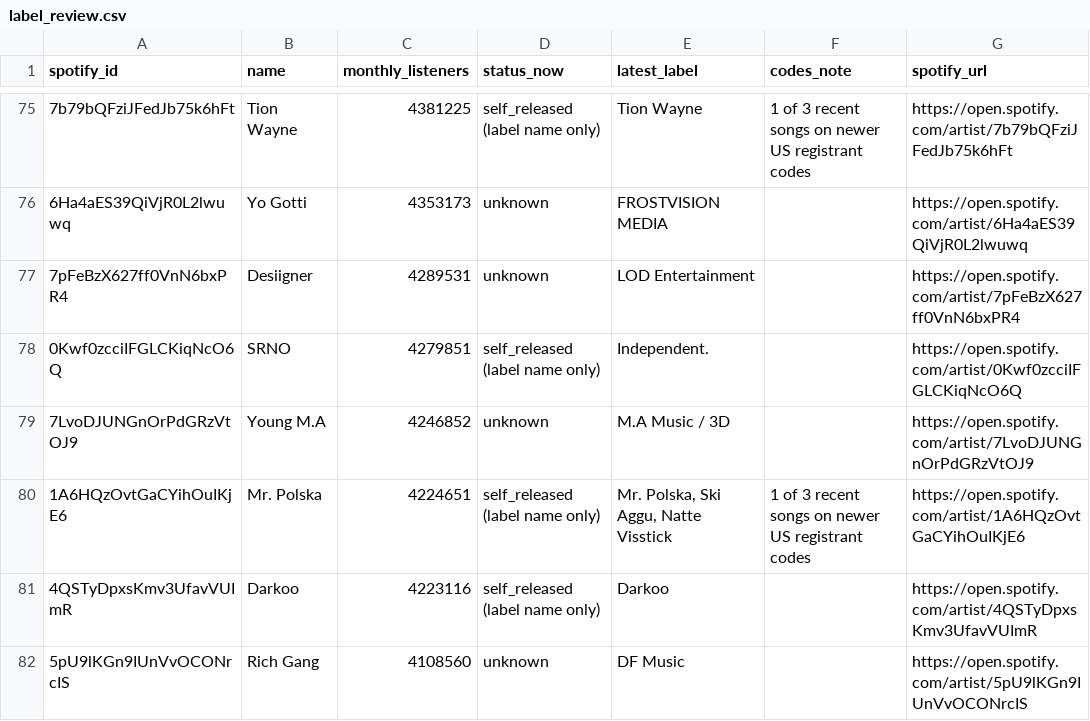
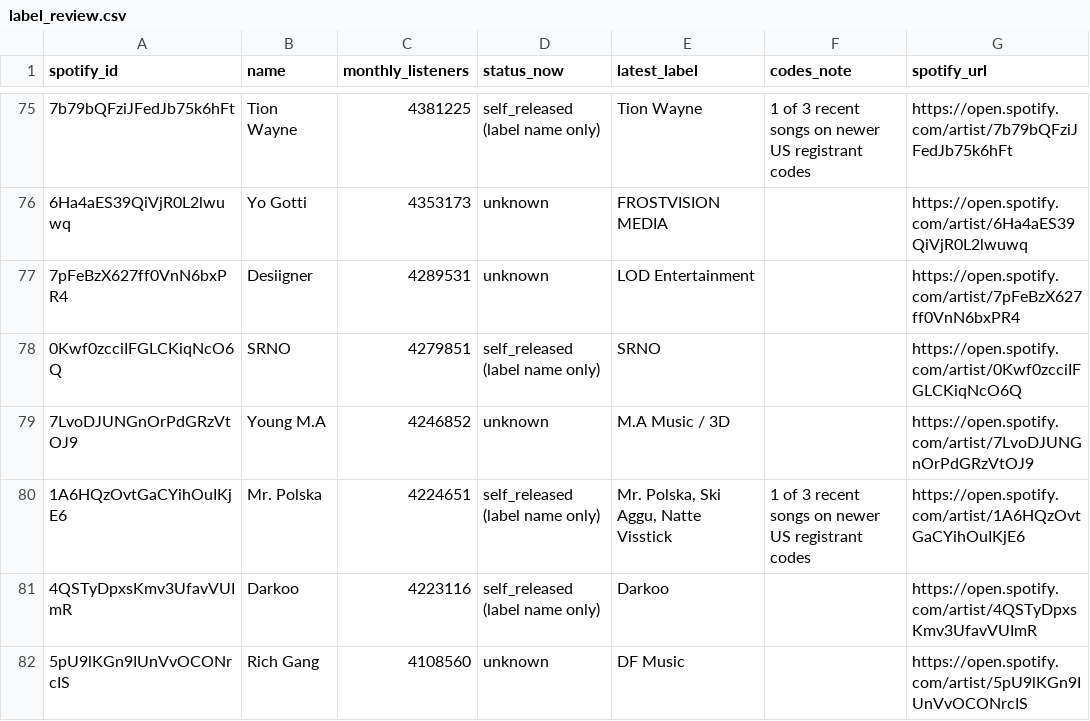
Before and after one commit to sverigeleague/Music, a CSV file: review/label_review.csv, drawn as a sheet; only a part is shown, gaps mark what is left out.

```diff
--- a/review/label_review.csv
+++ b/review/label_review.csv
@@ -77,3 +77,3 @@ spotify_id,name,monthly_listeners,status_now,latest_label,codes_note,spotify_url
 7pFeBzX627ff0VnN6bxPR4,Desiigner,4289531,unknown,LOD Entertainment,,https://open.spotify.com/artist/7pFeBzX627ff0VnN6bxPR4
-0Kwf0zcciIFGLCKiqNcO6Q,SRNO,4279851,self_released (label name only),Independent.,,https://open.spotify.com/artist/0Kwf0zcciIFGLCKiqNcO6Q
+0Kwf0zcciIFGLCKiqNcO6Q,SRNO,4279851,self_released (label name only),SRNO,,https://open.spotify.com/artist/0Kwf0zcciIFGLCKiqNcO6Q
 7LvoDJUNGnOrPdGRzVtOJ9,Young M.A,4246852,unknown,M.A Music / 3D,,https://open.spotify.com/artist/7LvoDJUNGnOrPdGRzVtOJ9
```
